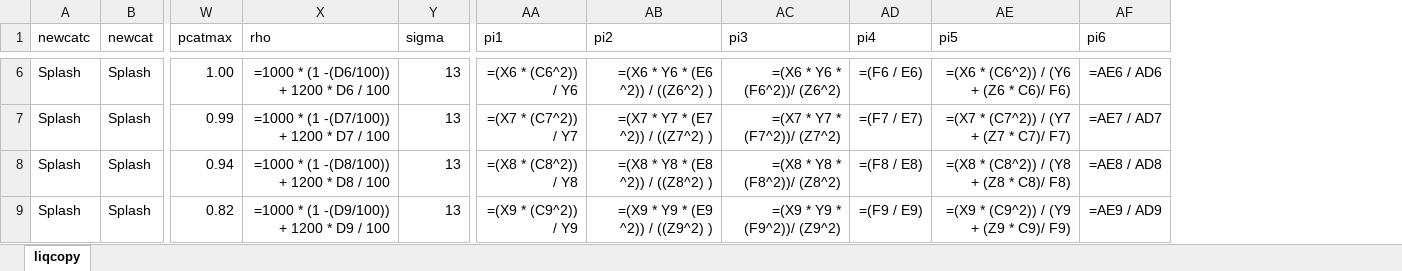
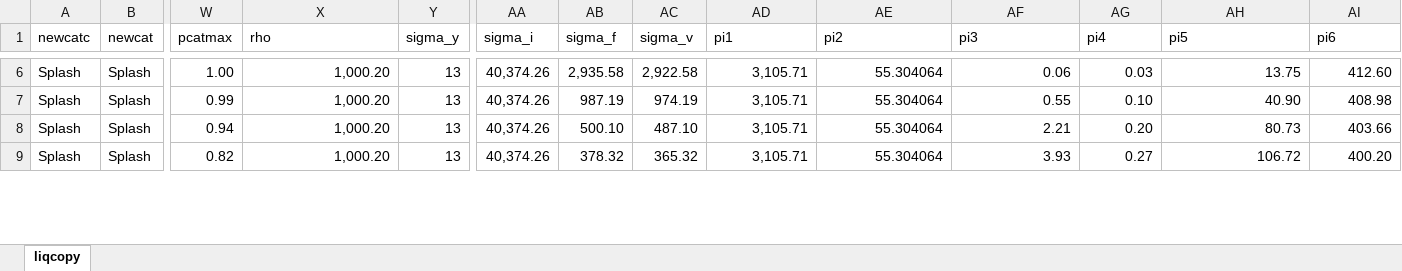
Before and after one commit to jackgoldrick/computationalWaterBending, an Excel workbook: data/liqwb.xlsx, sheet liqcopy, drawn as a sheet; only a part is shown, gaps mark what is left out; values as stored, in another font and other column widths than the file's, no borders; formulas without a stored value are shown as written; addresses are those after the commit; the diff covers the shown part only; the diff names each change by its address in the sheet, - before the commit and + after, or states it on an @@ line.

```diff
--- a/data/liqwb.xlsx (sheet liqcopy)
+++ b/data/liqwb.xlsx (sheet liqcopy)
+column AA (sigma_i), rows 6-9: all 40,374.26
+column AB (sigma_f), rows 6-9: 2,935.58 | 987.19 | 500.10 | 378.32
+column AC (sigma_v), rows 6-9: 2,922.58 | 974.19 | 487.10 | 365.32
-Y1: sigma
+Y1: sigma_y
-X6 (rho): =1000 * (1 -(D6/100)) + 1200 * D6 / 100
+X6 (rho): 1,000.20
-AD6 (pi1): =(X6 * (C6^2)) / Y6
+AD6 (pi1): 3,105.71
-AE6 (pi2): =(X6 * Y6 * (E6 ^2)) / ((Z6^2) )
+AE6 (pi2): 55.304064
-AF6 (pi3): =(X6 * Y6 * (F6^2))/ (Z6^2)
+AF6 (pi3): 0.06
-AG6 (pi4): =(F6 / E6)
+AG6 (pi4): 0.03
-AH6 (pi5): =(X6 * (C6^2)) / (Y6 + (Z6 * C6)/ F6)
+AH6 (pi5): 13.75
-AI6 (pi6): =AE6 / AD6
+AI6 (pi6): 412.60
-X7 (rho): =1000 * (1 -(D7/100)) + 1200 * D7 / 100
+X7 (rho): 1,000.20
-AD7 (pi1): =(X7 * (C7^2)) / Y7
+AD7 (pi1): 3,105.71
-AE7 (pi2): =(X7 * Y7 * (E7 ^2)) / ((Z7^2) )
+AE7 (pi2): 55.304064
-AF7 (pi3): =(X7 * Y7 * (F7^2))/ (Z7^2)
+AF7 (pi3): 0.55
-AG7 (pi4): =(F7 / E7)
+AG7 (pi4): 0.10
-AH7 (pi5): =(X7 * (C7^2)) / (Y7 + (Z7 * C7)/ F7)
+AH7 (pi5): 40.90
-AI7 (pi6): =AE7 / AD7
+AI7 (pi6): 408.98
-X8 (rho): =1000 * (1 -(D8/100)) + 1200 * D8 / 100
+X8 (rho): 1,000.20
-AD8 (pi1): =(X8 * (C8^2)) / Y8
+AD8 (pi1): 3,105.71
-AE8 (pi2): =(X8 * Y8 * (E8 ^2)) / ((Z8^2) )
+AE8 (pi2): 55.304064
-AF8 (pi3): =(X8 * Y8 * (F8^2))/ (Z8^2)
+AF8 (pi3): 2.21
-AG8 (pi4): =(F8 / E8)
+AG8 (pi4): 0.20
-AH8 (pi5): =(X8 * (C8^2)) / (Y8 + (Z8 * C8)/ F8)
+AH8 (pi5): 80.73
-AI8 (pi6): =AE8 / AD8
+AI8 (pi6): 403.66
-X9 (rho): =1000 * (1 -(D9/100)) + 1200 * D9 / 100
+X9 (rho): 1,000.20
-AD9 (pi1): =(X9 * (C9^2)) / Y9
+AD9 (pi1): 3,105.71
-AE9 (pi2): =(X9 * Y9 * (E9 ^2)) / ((Z9^2) )
+AE9 (pi2): 55.304064
-AF9 (pi3): =(X9 * Y9 * (F9^2))/ (Z9^2)
+AF9 (pi3): 3.93
-AG9 (pi4): =(F9 / E9)
+AG9 (pi4): 0.27
-AH9 (pi5): =(X9 * (C9^2)) / (Y9 + (Z9 * C9)/ F9)
+AH9 (pi5): 106.72
-AI9 (pi6): =AE9 / AD9
+AI9 (pi6): 400.20
```
Also changed, not shown: 1764 edited cells elsewhere in this sheet, 5 other files.
